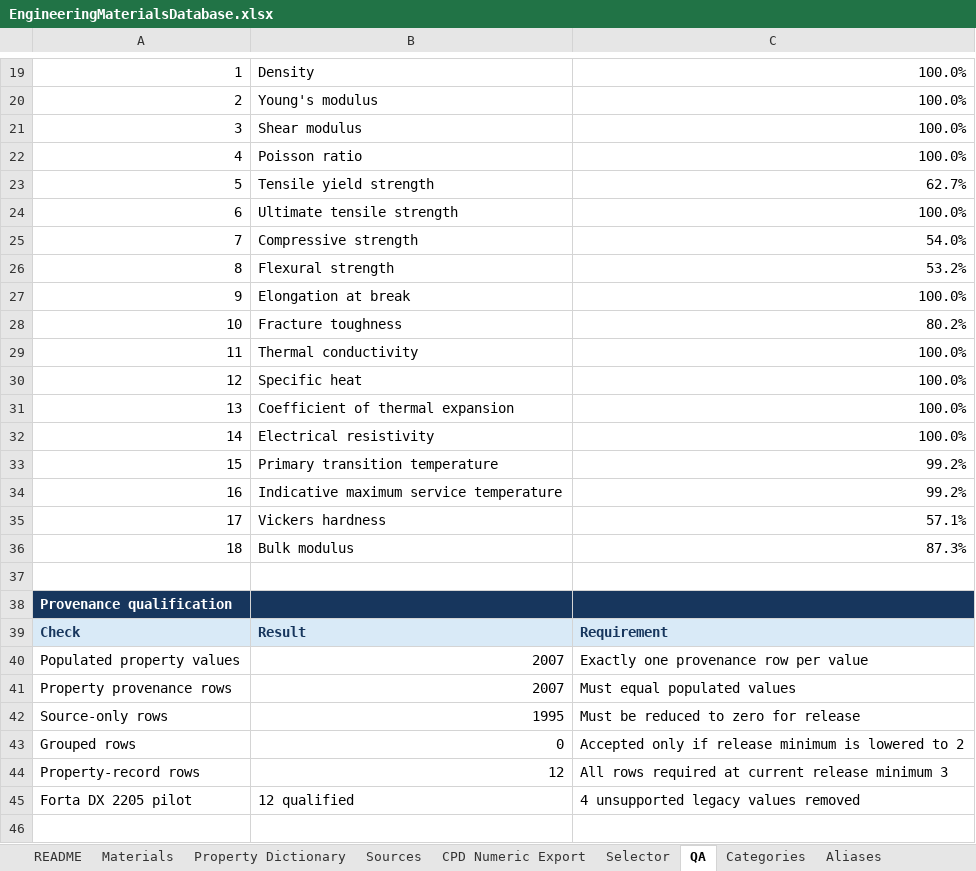
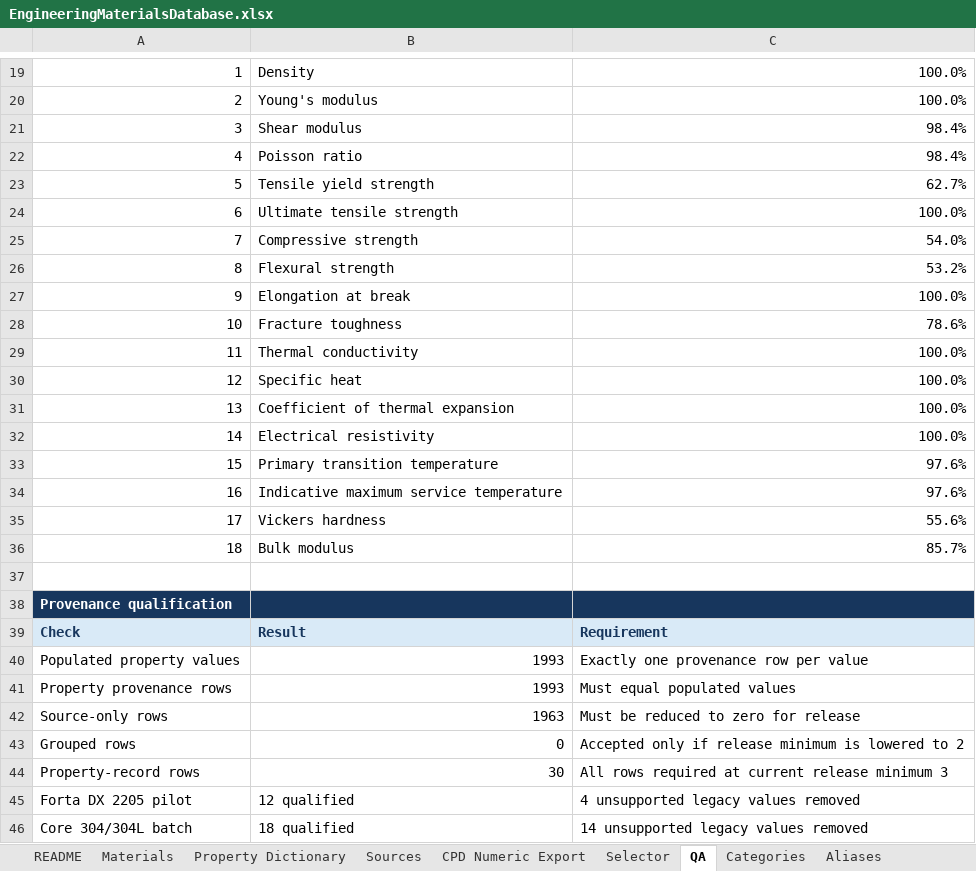
Before and after one commit to draldric/drat-calcpad, an Excel workbook: Data/Sources/EngineeringMaterials/EngineeringMaterialsDatabase.xlsx, sheet QA, drawn as a sheet; only a part is shown, gaps mark what is left out; values as stored, in another font and other column widths than the file's, no borders; conditional formats not drawn; the diff names each change by its address in the sheet, - before the commit and + after, or states it on an @@ line.

Commit message:
Qualify Core 304 and 304L Properties

```diff
--- a/Data/Sources/EngineeringMaterials/EngineeringMaterialsDatabase.xlsx (sheet QA)
+++ b/Data/Sources/EngineeringMaterials/EngineeringMaterialsDatabase.xlsx (sheet QA)
-C21:C22: 100.0%
+C21:C22: 98.4%
-C28: 80.2%
+C28: 78.6%
-C33:C34: 99.2%
+C33:C34: 97.6%
-C35: 57.1%
+C35: 55.6%
-C36: 87.3%
+C36: 85.7%
-B40:B41: 2007
+B40:B41: 1993
-B42: 1995
+B42: 1963
-B44: 12
+B44: 30
+row 46: Core 304/304L batch | 18 qualified | 14 unsupported legacy values removed
```
Also changed, not shown: sheet Property Provenance, sheet Materials, sheet CPD Numeric Export, sheet Citations, sheet Dataset Contract, sheet README, 6 other files.
